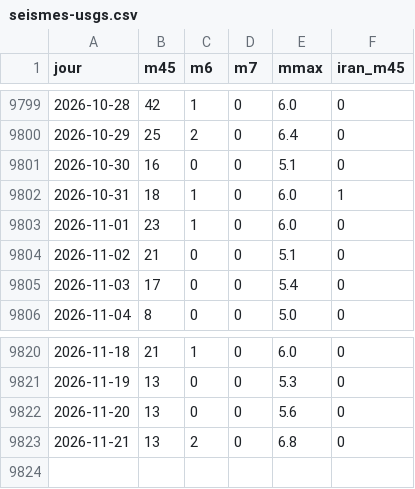
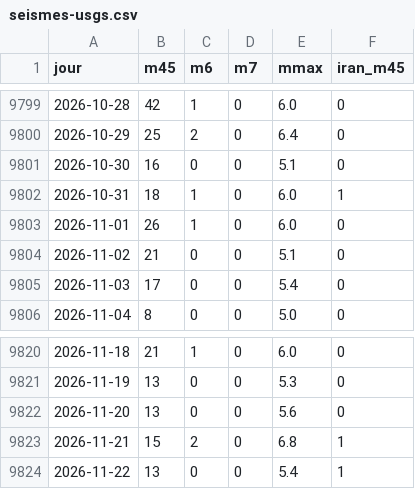
Before and after one commit to Othman-Benbrahim/metac-bot-template, a CSV file: registre/seismes-usgs.csv, drawn as a sheet; only a part is shown, gaps mark what is left out.

Commit message:
registre : séismes USGS du 2026-11-23

```diff
--- a/registre/seismes-usgs.csv
+++ b/registre/seismes-usgs.csv
@@ -9802,3 +9802,3 @@ jour,m45,m6,m7,mmax,iran_m45
 2026-10-31,18,1,0,6.0,1
-2026-11-01,23,1,0,6.0,0
+2026-11-01,26,1,0,6.0,0
 2026-11-02,21,0,0,5.1,0
@@ -9822,2 +9822,3 @@ jour,m45,m6,m7,mmax,iran_m45
 2026-11-20,13,0,0,5.6,0
-2026-11-21,13,2,0,6.8,0
+2026-11-21,15,2,0,6.8,1
+2026-11-22,13,0,0,5.4,1
```
